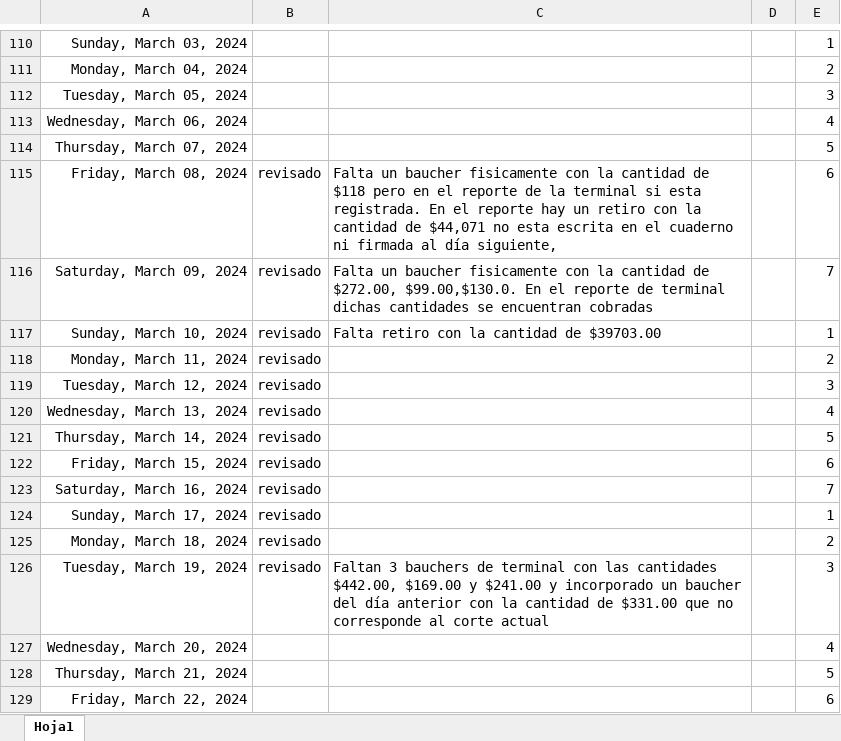
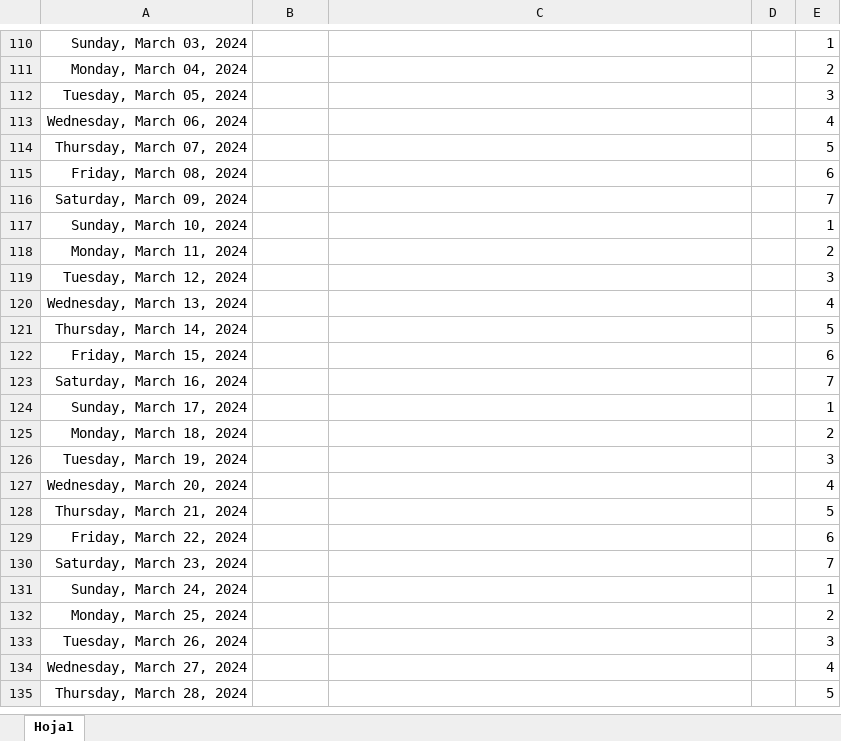
Before and after one commit to Hydra9999414/Cortes, an Excel workbook: 11 Sur/11 Sur.xlsx, sheet Hoja1, drawn as a sheet; only a part is shown, gaps mark what is left out; the shorter side is filled out with more unchanged rows; values as stored, in another font and other column widths than the file's, no borders; the diff covers the shown part only; the diff names each change by its address in the sheet, - before the commit and + after, or states it on an @@ line.

```diff
--- a/11 Sur/11 Sur.xlsx (sheet Hoja1)
+++ b/11 Sur/11 Sur.xlsx (sheet Hoja1)
-B115:B126: revisado
+B115:B126: (empty)
-C115: Falta un baucher fisicamente con la cantidad de $118 pero en el reporte de la terminal si esta registrada. En el reporte hay un retiro con la cantidad de $44,071 no esta escrita en el cuaderno ni firmada al día siguiente,
+C115: (empty)
-C116: Falta un baucher fisicamente con la cantidad de $272.00, $99.00,$130.0. En el reporte de terminal dichas cantidades se encuentran cobradas
+C116: (empty)
-C117: Falta retiro con la cantidad de $39703.00
+C117: (empty)
-C126: Faltan 3 bauchers de terminal con las cantidades $442.00, $169.00 y $241.00 y incorporado un baucher del día anterior con la cantidad de $331.00 que no corresponde al corte actual
+C126: (empty)
```
Also changed, not shown: 23 edited cells elsewhere in this sheet, Obrador cortes 1.xlsx, 1 other file.
